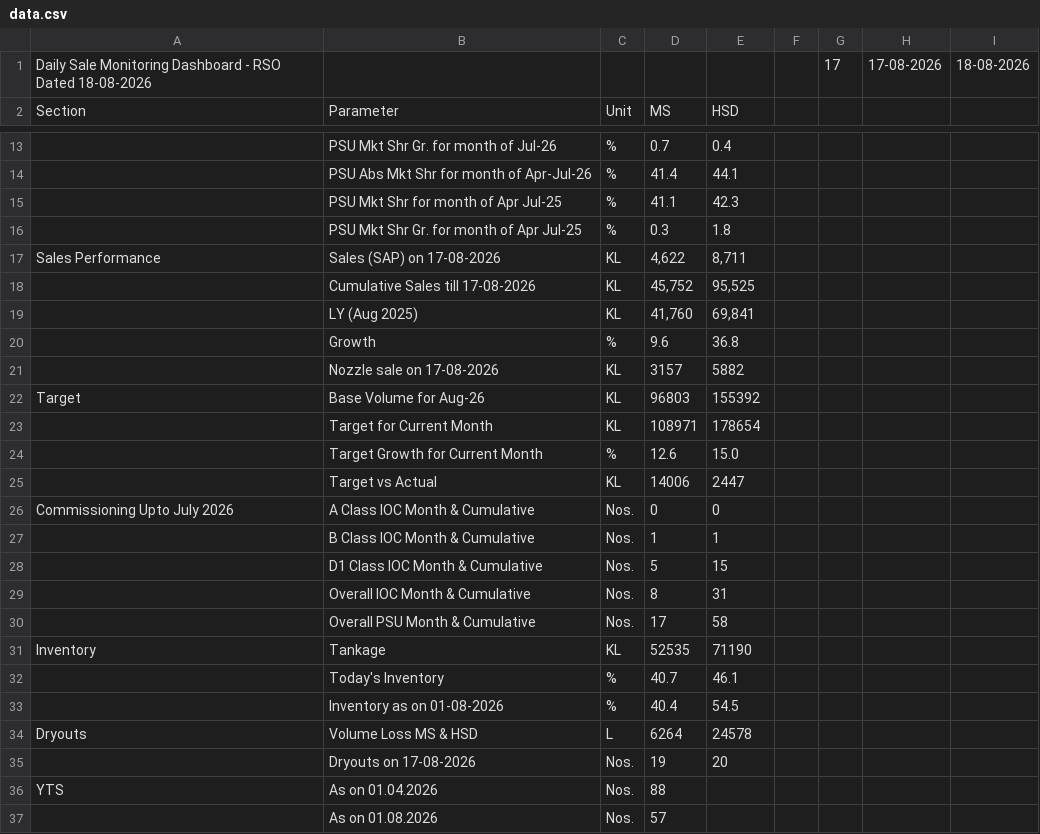
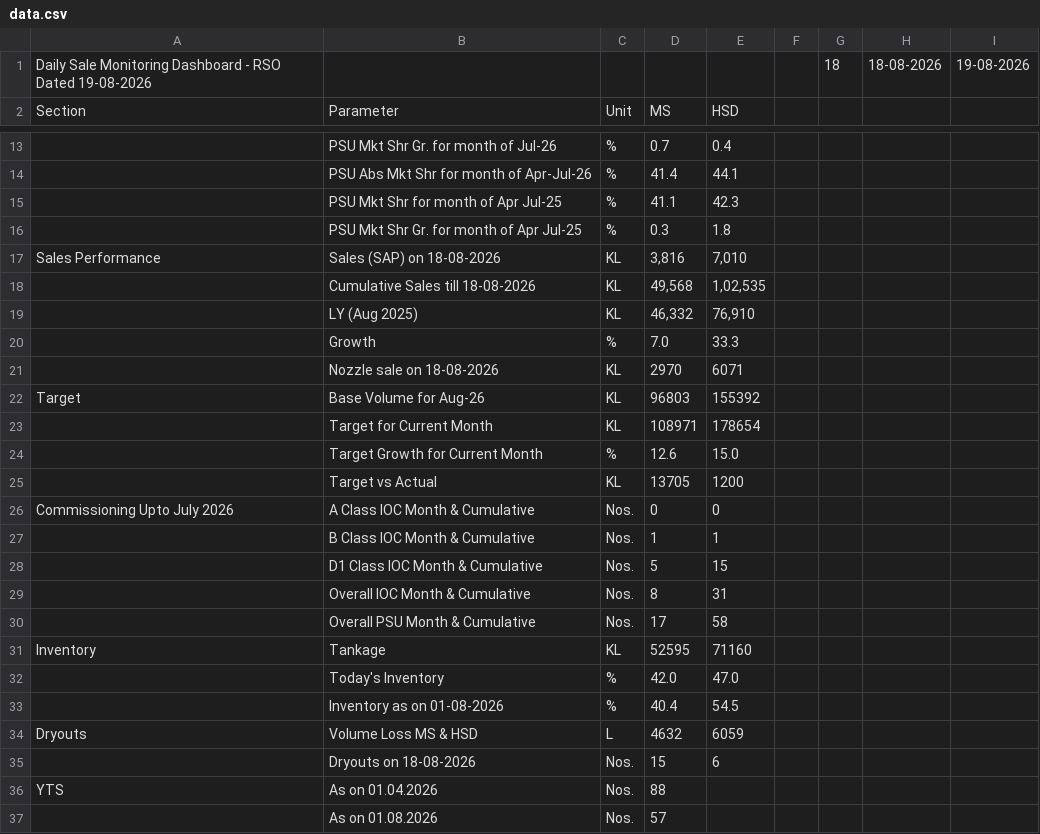
Before and after one commit to shivamindianoil-eng/rso-dashboard, a CSV file: data.csv, drawn as a sheet; only a part is shown, gaps mark what is left out; removed rows and columns are numbered as before the commit, all else as after; the diff names each change by its address in the sheet, - before the commit and + after, or states it on an @@ line.

Commit message:
Add files via upload

```diff
--- a/data.csv
+++ b/data.csv
-row 1: Daily Sale Monitoring Dashboard - RSO Dated 18-08-2026 |  |  |  |  |  | 17 | 17-08-2026 | 18-08-2026
+row 1: Daily Sale Monitoring Dashboard - RSO Dated 19-08-2026 |  |  |  |  |  | 18 | 18-08-2026 | 19-08-2026
-B17: Sales (SAP) on 17-08-2026
+B17: Sales (SAP) on 18-08-2026
-D17: 4,622
+D17: 3,816
-E17: 8,711
+E17: 7,010
-row 18:  | Cumulative Sales till 17-08-2026 | KL | 45,752 | 95,525
-row 19:  | LY (Aug 2025) | KL | 41,760 | 69,841
-row 20:  | Growth | % | 9.6 | 36.8
-row 21:  | Nozzle sale on 17-08-2026 | KL | 3157 | 5882
+row 18:  | Cumulative Sales till 18-08-2026 | KL | 49,568 | 1,02,535
+row 19:  | LY (Aug 2025) | KL | 46,332 | 76,910
+row 20:  | Growth | % | 7.0 | 33.3
+row 21:  | Nozzle sale on 18-08-2026 | KL | 2970 | 6071
-D25: 14006
+D25: 13705
-E25: 2447
+E25: 1200
-D31: 52535
+D31: 52595
-E31: 71190
+E31: 71160
-D32: 40.7
+D32: 42.0
-E32: 46.1
+E32: 47.0
-D34: 6264
+D34: 4632
-E34: 24578
+E34: 6059
-row 35:  | Dryouts on 17-08-2026 | Nos. | 19 | 20
+row 35:  | Dryouts on 18-08-2026 | Nos. | 15 | 6
```
